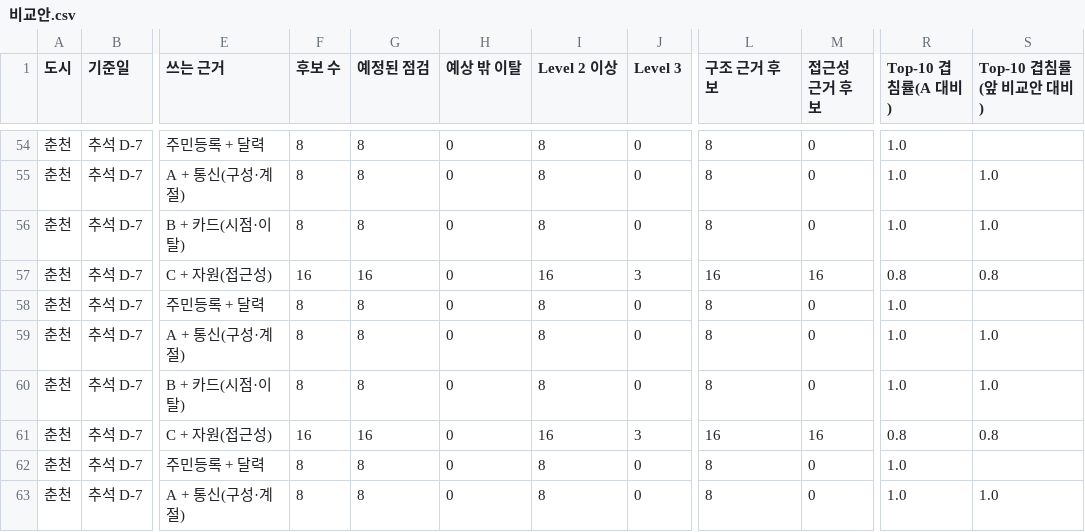
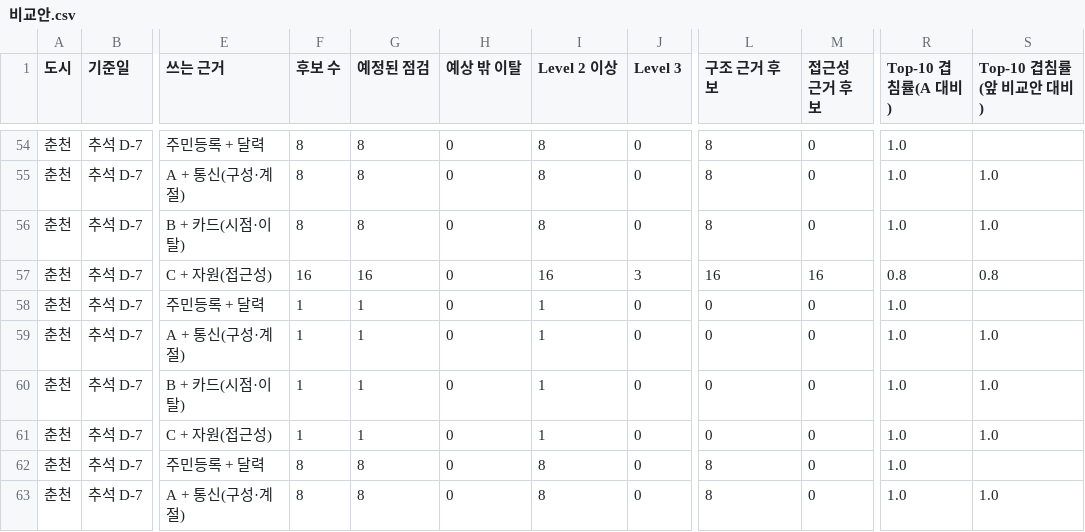
Before and after one commit to taeyeon715/BigDataContest_social-isolation-LINK-Radar, a CSV file: reports/r1_등급규칙/비교안.csv, drawn as a sheet; only a part is shown, gaps mark what is left out; the diff covers the shown part only; the diff names each change by its address in the sheet, - before the commit and + after, or states it on an @@ line.

```diff
--- a/reports/r1_등급규칙/비교안.csv
+++ b/reports/r1_등급규칙/비교안.csv
-F58:F60 (후보 수): 8
+F58:F60 (후보 수): 1
-G58:G60 (예정된 점검): 8
+G58:G60 (예정된 점검): 1
-I58:I60 (Level 2 이상): 8
+I58:I60 (Level 2 이상): 1
-L58:L60 (구조 근거 후보): 8
+L58:L60 (구조 근거 후보): 0
-F61 (후보 수): 16
+F61 (후보 수): 1
-G61 (예정된 점검): 16
+G61 (예정된 점검): 1
-I61 (Level 2 이상): 16
+I61 (Level 2 이상): 1
-J61 (Level 3): 3
+J61 (Level 3): 0
-L61 (구조 근거 후보): 16
+L61 (구조 근거 후보): 0
-M61 (접근성 근거 후보): 16
+M61 (접근성 근거 후보): 0
-R61 (Top-10 겹침률(A 대비)): 0.8
+R61 (Top-10 겹침률(A 대비)): 1.0
-S61 (Top-10 겹침률(앞 비교안 대비)): 0.8
+S61 (Top-10 겹침률(앞 비교안 대비)): 1.0
```
Also changed, not shown: 50 edited cells elsewhere in this file, reports/r1_등급규칙/결과표.csv, reports/r1_등급규칙/필터_순위.csv, 14 other files.
